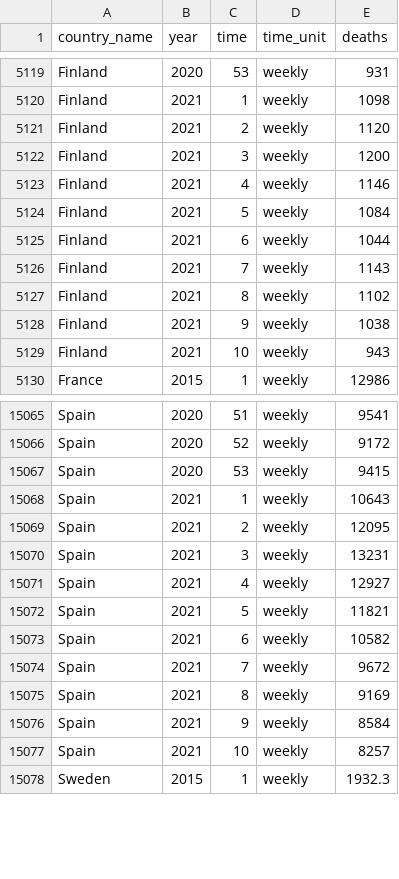
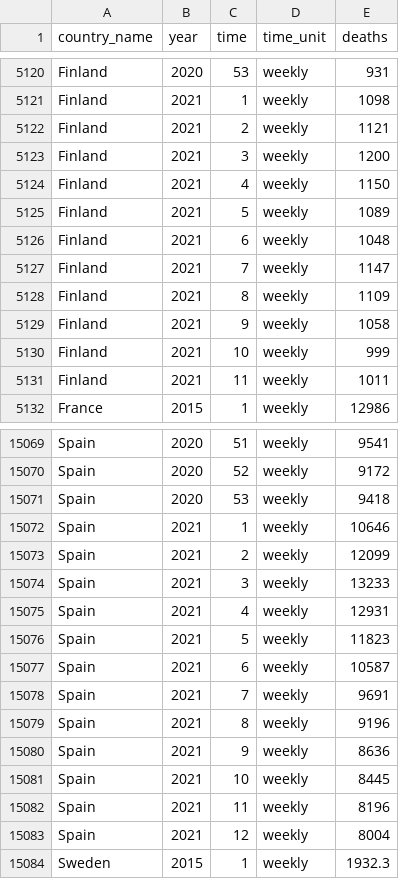
Before and after one commit to akarlinsky/world_mortality, a CSV file: world_mortality.csv, drawn as a sheet; only a part is shown, gaps mark what is left out; the diff covers the shown part only.

Commit message:
2021-04-07 Update
- New data: Bulgaria, Finland, France, Latvia, Spain.

- Revisions: Bulgaria, Finland, France, Spain.

```diff
--- a/world_mortality.csv
+++ b/world_mortality.csv
@@ -5120,11 +5121,12 @@ Finland,2020,53,weekly,931
 Finland,2021,1,weekly,1098
-Finland,2021,2,weekly,1120
+Finland,2021,2,weekly,1121
 Finland,2021,3,weekly,1200
-Finland,2021,4,weekly,1146
-Finland,2021,5,weekly,1084
-Finland,2021,6,weekly,1044
-Finland,2021,7,weekly,1143
-Finland,2021,8,weekly,1102
-Finland,2021,9,weekly,1038
-Finland,2021,10,weekly,943
+Finland,2021,4,weekly,1150
+Finland,2021,5,weekly,1089
+Finland,2021,6,weekly,1048
+Finland,2021,7,weekly,1147
+Finland,2021,8,weekly,1109
+Finland,2021,9,weekly,1058
+Finland,2021,10,weekly,999
+Finland,2021,11,weekly,1011
 France,2015,1,weekly,12986
@@ -15066,13 +15070,15 @@ Spain,2020,51,weekly,9541
 Spain,2020,52,weekly,9172
-Spain,2020,53,weekly,9415
-Spain,2021,1,weekly,10643
-Spain,2021,2,weekly,12095
-Spain,2021,3,weekly,13231
-Spain,2021,4,weekly,12927
-Spain,2021,5,weekly,11821
-Spain,2021,6,weekly,10582
-Spain,2021,7,weekly,9672
-Spain,2021,8,weekly,9169
-Spain,2021,9,weekly,8584
-Spain,2021,10,weekly,8257
+Spain,2020,53,weekly,9418
+Spain,2021,1,weekly,10646
+Spain,2021,2,weekly,12099
+Spain,2021,3,weekly,13233
+Spain,2021,4,weekly,12931
+Spain,2021,5,weekly,11823
+Spain,2021,6,weekly,10587
+Spain,2021,7,weekly,9691
+Spain,2021,8,weekly,9196
+Spain,2021,9,weekly,8636
+Spain,2021,10,weekly,8445
+Spain,2021,11,weekly,8196
+Spain,2021,12,weekly,8004
 Sweden,2015,1,weekly,1932.3
```
Also changed, not shown: 3 added rows and 43 edited cells elsewhere in this file, 1 other file.
